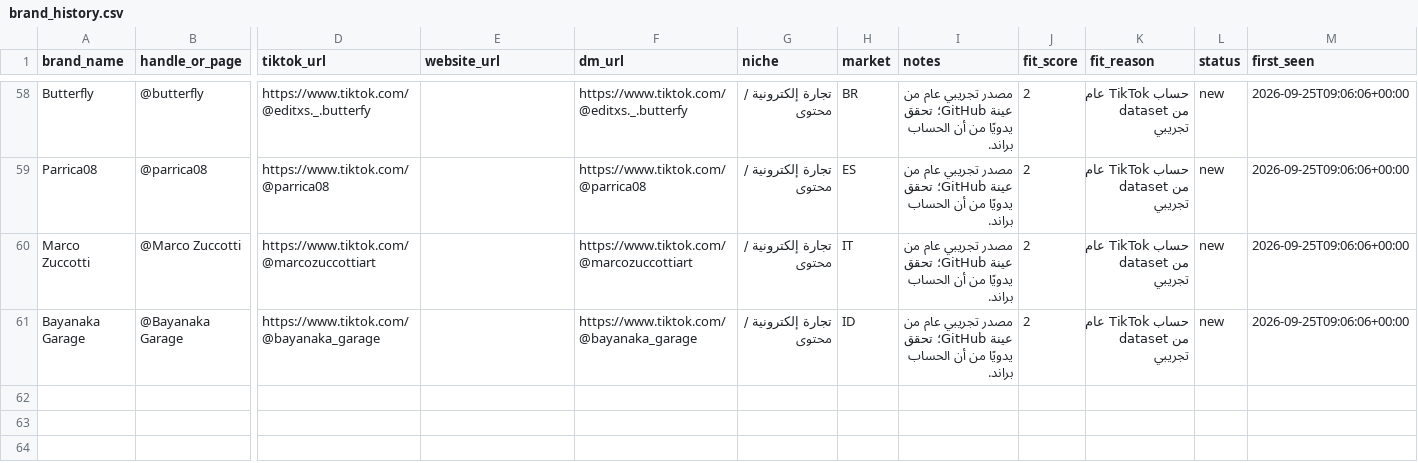
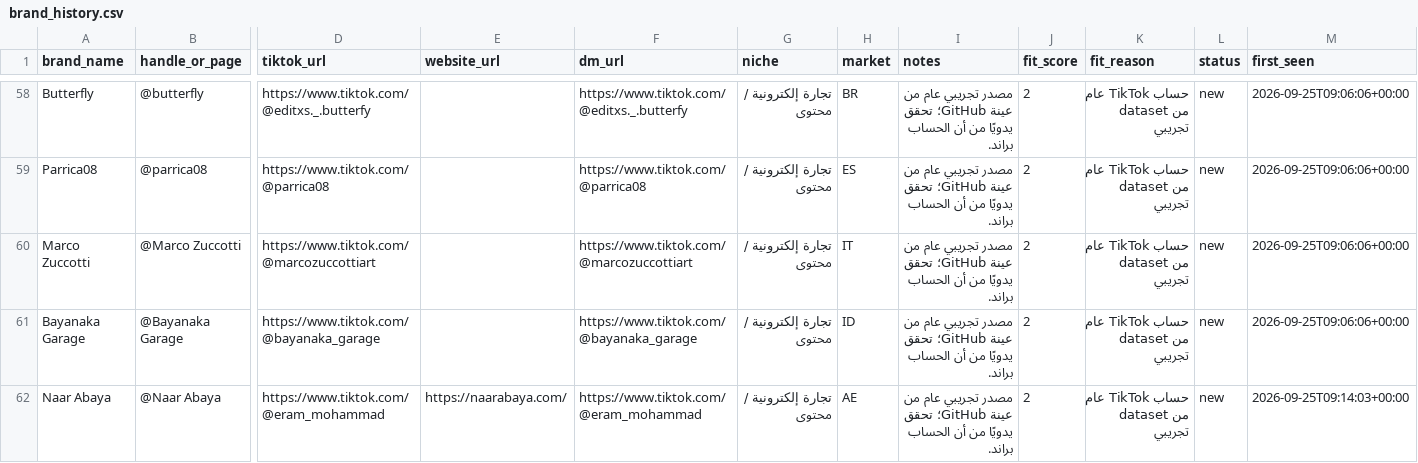
Before and after one commit to mohamhedomar7770-gif/daily-outreach-tool, a CSV file: data/brand_history.csv, drawn as a sheet; only a part is shown, gaps mark what is left out; rows hold the shown columns only; the diff names each change by its address in the sheet, - before the commit and + after, or states it on an @@ line.

```diff
--- a/data/brand_history.csv
+++ b/data/brand_history.csv
+row 62: Naar Abaya | @Naar Abaya | https://www.tiktok.com/@eram_mohammad | https://naarabaya.com/ | https://www.tiktok.com/@eram_mohammad | تجارة إلكترونية / محتوى | AE | مصدر تجريبي عام من عينة GitHub؛ تحقق يدويًا من أن الحساب براند. | 2 | حساب TikTok عام من dataset تجريبي | new | 2026-09-25T09:14:03+00:00
```
Also changed, not shown: 1 other file.
